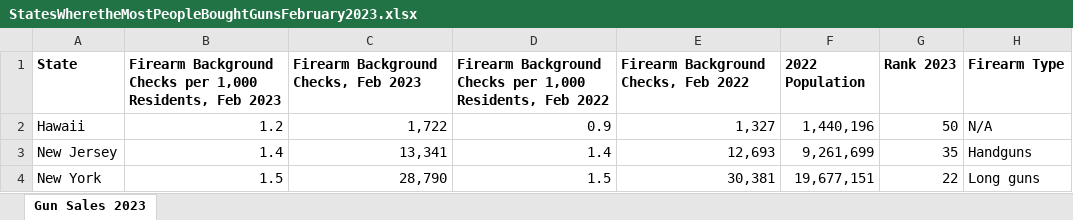
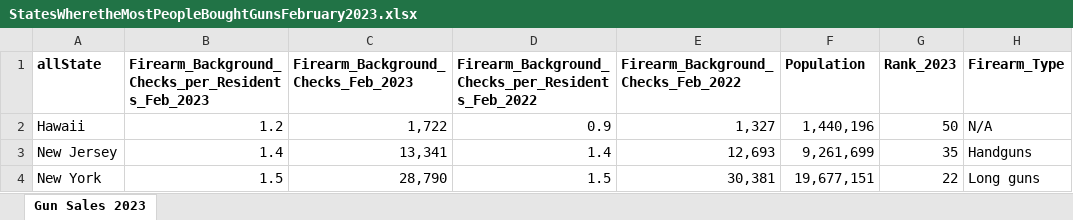
Before and after one commit to MichelleRobertsBU/Gun-Law-Effects-on-Homicides-by-Firearms, an Excel workbook: data/StatesWheretheMostPeopleBoughtGunsFebruary2023.xlsx, sheet Gun Sales 2023, drawn as a sheet; only a part is shown; values as stored, in another font and other column widths than the file's, no borders; removed rows and columns are numbered as before the commit, all else as after; the diff names each change by its address in the sheet, - before the commit and + after, or states it on an @@ line.

```diff
--- a/data/StatesWheretheMostPeopleBoughtGunsFebruary2023.xlsx (sheet Gun Sales 2023)
+++ b/data/StatesWheretheMostPeopleBoughtGunsFebruary2023.xlsx (sheet Gun Sales 2023)
-row 1: State | Firearm Background Checks per 1,000 Residents, Feb 2023 | Firearm Background Checks, Feb 2023 | Firearm Background Checks per 1,000 Residents, Feb 2022 | Firearm Background Checks, Feb 2022 | 2022 Population | Rank 2023 | Firearm Type
+row 1: allState | Firearm_Background_Checks_per_Residents_Feb_2023 | Firearm_Background_Checks_Feb_2023 | Firearm_Background_Checks_per_Residents_Feb_2022 | Firearm_Background_Checks_Feb_2022 | Population | Rank_2023 | Firearm_Type
```
Also changed, not shown: data/GiffordGunLawStrength.xlsx, data/StateGunSafetyLaws.xlsx, 3 other files.
